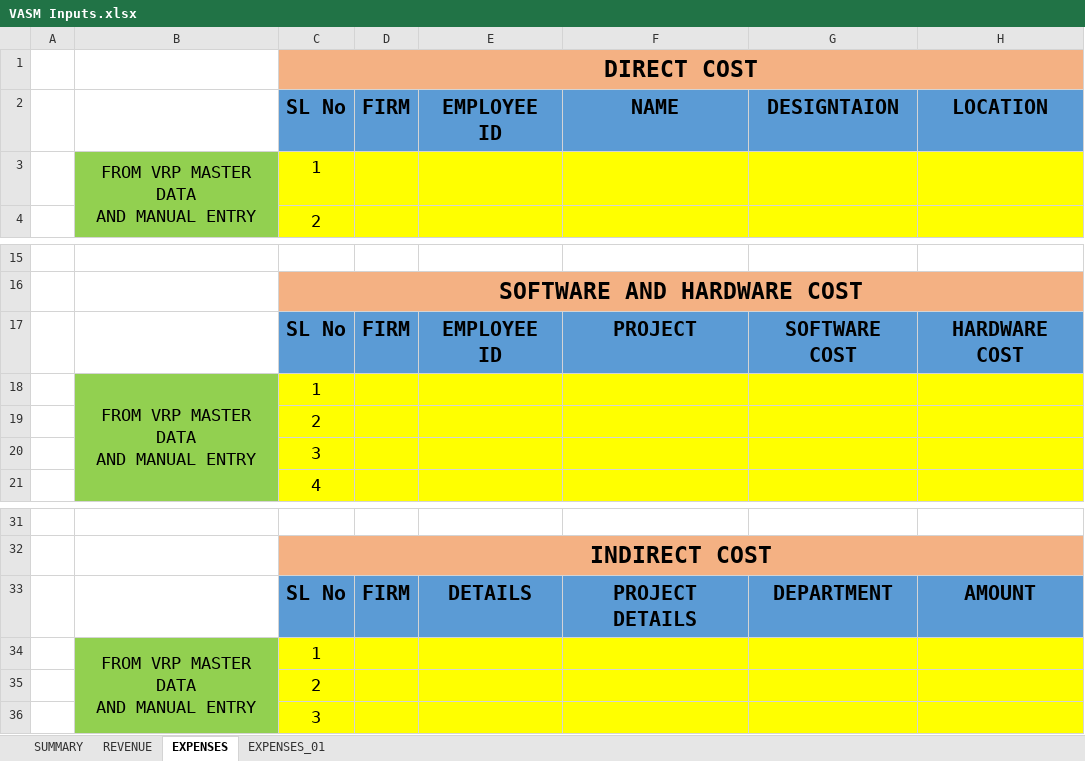
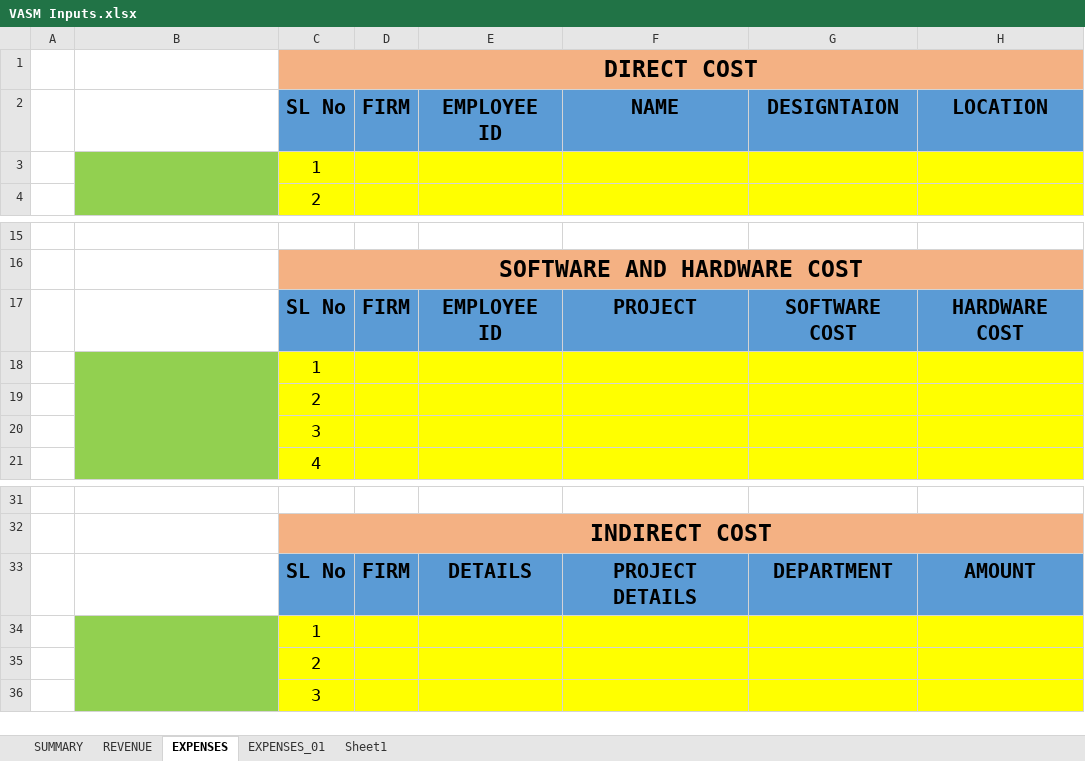
Before and after one commit to BharyK/Innovative, an Excel workbook: public/VASM Inputs.xlsx, sheet EXPENSES, drawn as a sheet; only a part is shown, gaps mark what is left out; values as stored, in another font and other column widths than the file's, no borders; ↵ is a line break in a cell; the diff names each change by its address in the sheet, - before the commit and + after, or states it on an @@ line.

```diff
--- a/public/VASM Inputs.xlsx (sheet EXPENSES)
+++ b/public/VASM Inputs.xlsx (sheet EXPENSES)
+sheet tab: Sheet1
-B3: FROM VRP MASTER DATA ↵ AND MANUAL ENTRY
+B3: (empty)
-B18: FROM VRP MASTER DATA ↵ AND MANUAL ENTRY
+B18: (empty)
-B34: FROM VRP MASTER DATA ↵ AND MANUAL ENTRY
+B34: (empty)
```
Also changed, not shown: sheet REVENUE, sheet EXPENSES_01, 4 other files.
